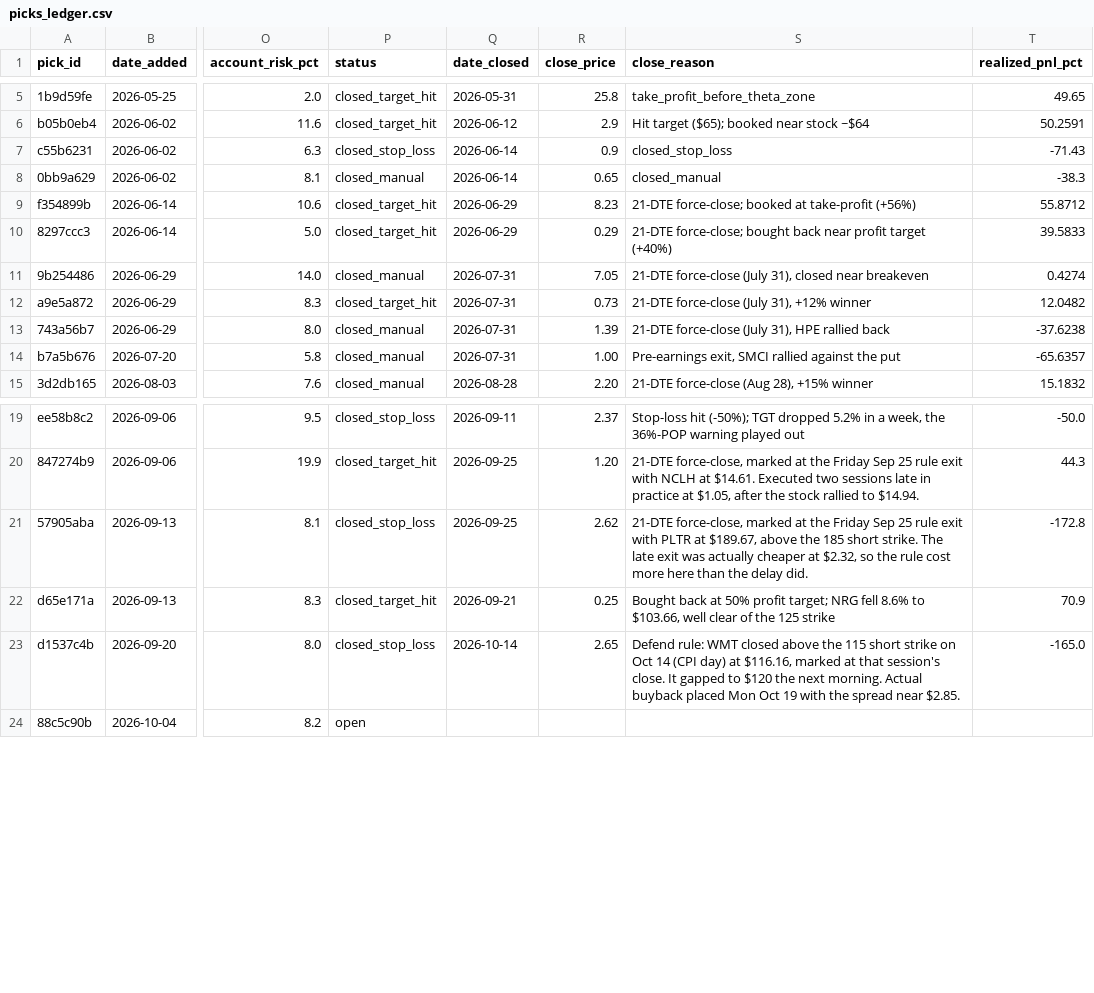
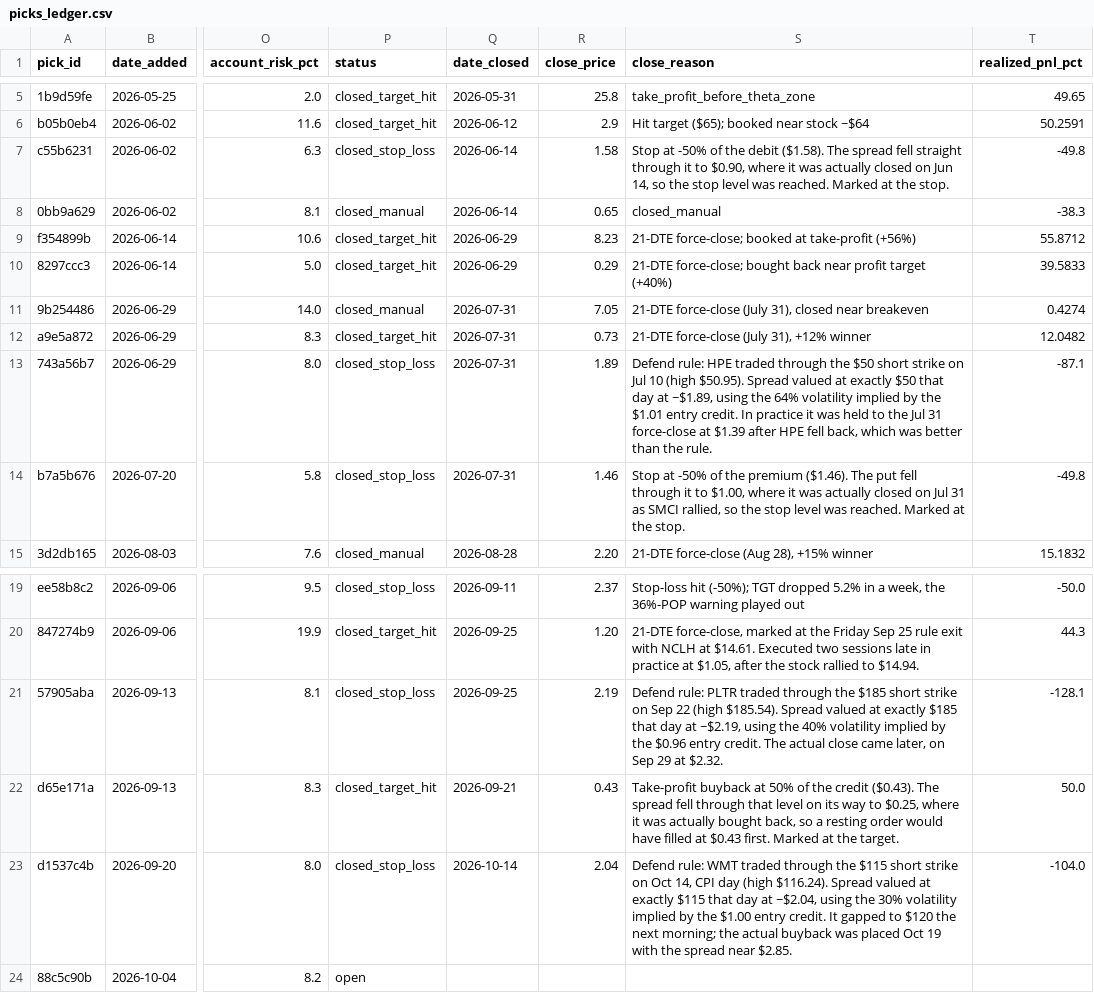
Before and after one commit to Creins25/reins-report, a CSV file: data/picks_ledger.csv, drawn as a sheet; only a part is shown, gaps mark what is left out; the diff names each change by its address in the sheet, - before the commit and + after, or states it on an @@ line.

```diff
--- a/data/picks_ledger.csv
+++ b/data/picks_ledger.csv
-R7 (close_price): 0.9
+R7 (close_price): 1.58
-S7 (close_reason): closed_stop_loss
+S7 (close_reason): Stop at -50% of the debit ($1.58). The spread fell straight through it to $0.90, where it was actually closed on Jun 14, so the stop level was reached. Marked at the stop.
-T7 (realized_pnl_pct): -71.43
+T7 (realized_pnl_pct): -49.8
-P13:P14 (status): closed_manual
+P13:P14 (status): closed_stop_loss
-R13 (close_price): 1.39
+R13 (close_price): 1.89
-S13 (close_reason): 21-DTE force-close (July 31), HPE rallied back
+S13 (close_reason): Defend rule: HPE traded through the $50 short strike on Jul 10 (high $50.95). Spread valued at exactly $50 that day at ~$1.89, using the 64% volatility implied by the $1.01 entry credit. In practice it was held to the Jul 31 force-close at $1.39 after HPE fell back, which was better than the rule.
-T13 (realized_pnl_pct): -37.6238
+T13 (realized_pnl_pct): -87.1
-R14 (close_price): 1.00
+R14 (close_price): 1.46
-S14 (close_reason): Pre-earnings exit, SMCI rallied against the put
+S14 (close_reason): Stop at -50% of the premium ($1.46). The put fell through it to $1.00, where it was actually closed on Jul 31 as SMCI rallied, so the stop level was reached. Marked at the stop.
-T14 (realized_pnl_pct): -65.6357
+T14 (realized_pnl_pct): -49.8
-R21 (close_price): 2.62
+R21 (close_price): 2.19
-S21 (close_reason): 21-DTE force-close, marked at the Friday Sep 25 rule exit with PLTR at $189.67, above the 185 short strike. The late exit was actually cheaper at $2.32, so the rule cost more here than the delay did.
+S21 (close_reason): Defend rule: PLTR traded through the $185 short strike on Sep 22 (high $185.54). Spread valued at exactly $185 that day at ~$2.19, using the 40% volatility implied by the $0.96 entry credit. The actual close came later, on Sep 29 at $2.32.
-T21 (realized_pnl_pct): -172.8
+T21 (realized_pnl_pct): -128.1
-R22 (close_price): 0.25
+R22 (close_price): 0.43
-S22 (close_reason): Bought back at 50% profit target; NRG fell 8.6% to $103.66, well clear of the 125 strike
+S22 (close_reason): Take-profit buyback at 50% of the credit ($0.43). The spread fell through that level on its way to $0.25, where it was actually bought back, so a resting order would have filled at $0.43 first. Marked at the target.
-T22 (realized_pnl_pct): 70.9
+T22 (realized_pnl_pct): 50.0
-R23 (close_price): 2.65
+R23 (close_price): 2.04
-S23 (close_reason): …rule: WMT closed above the 115 short strike on Oct 14 (CPI day) at $116.16, marked at that session's close. It gapped to $120 the next morning. Actual buyback placed Mon Oct 19…
+S23 (close_reason): …rule: WMT traded through the $115 short strike on Oct 14, CPI day (high $116.24). Spread valued at exactly $115 that day at ~$2.04, using the 30% volatility implied by the $1.00 entry credit. It gapped to $120 the next morning; the actual buyback was placed Oct 19…
-T23 (realized_pnl_pct): -165.0
+T23 (realized_pnl_pct): -104.0
```
Also changed, not shown: 3 other files.
